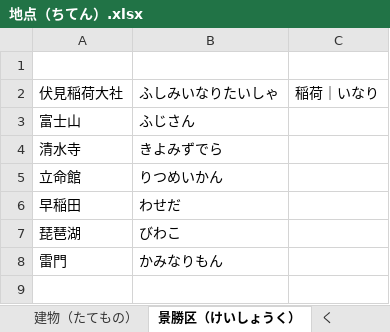
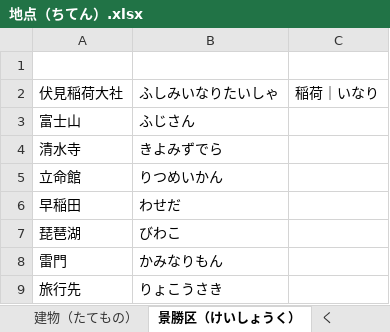
Before and after one commit to PaleBlue0619/Japanese, an Excel workbook: 地点（ちてん）.xlsx, sheet 景勝区（けいしょうく）, drawn as a sheet; values as stored, in another font and other column widths than the file's, no borders; the diff names each change by its address in the sheet, - before the commit and + after, or states it on an @@ line.

```diff
--- a/地点（ちてん）.xlsx (sheet 景勝区（けいしょうく）)
+++ b/地点（ちてん）.xlsx (sheet 景勝区（けいしょうく）)
+row 9: 旅行先 | りょこうさき
```
Also changed, not shown: sheet 交通（こうつう）, sheet 道の駅（みちのえき）, sheet 建物（たてもの）, sheet く, other sheet tabs, Words(音读音 & 训练音).xlsx, いword.xlsx, 12 other files.
